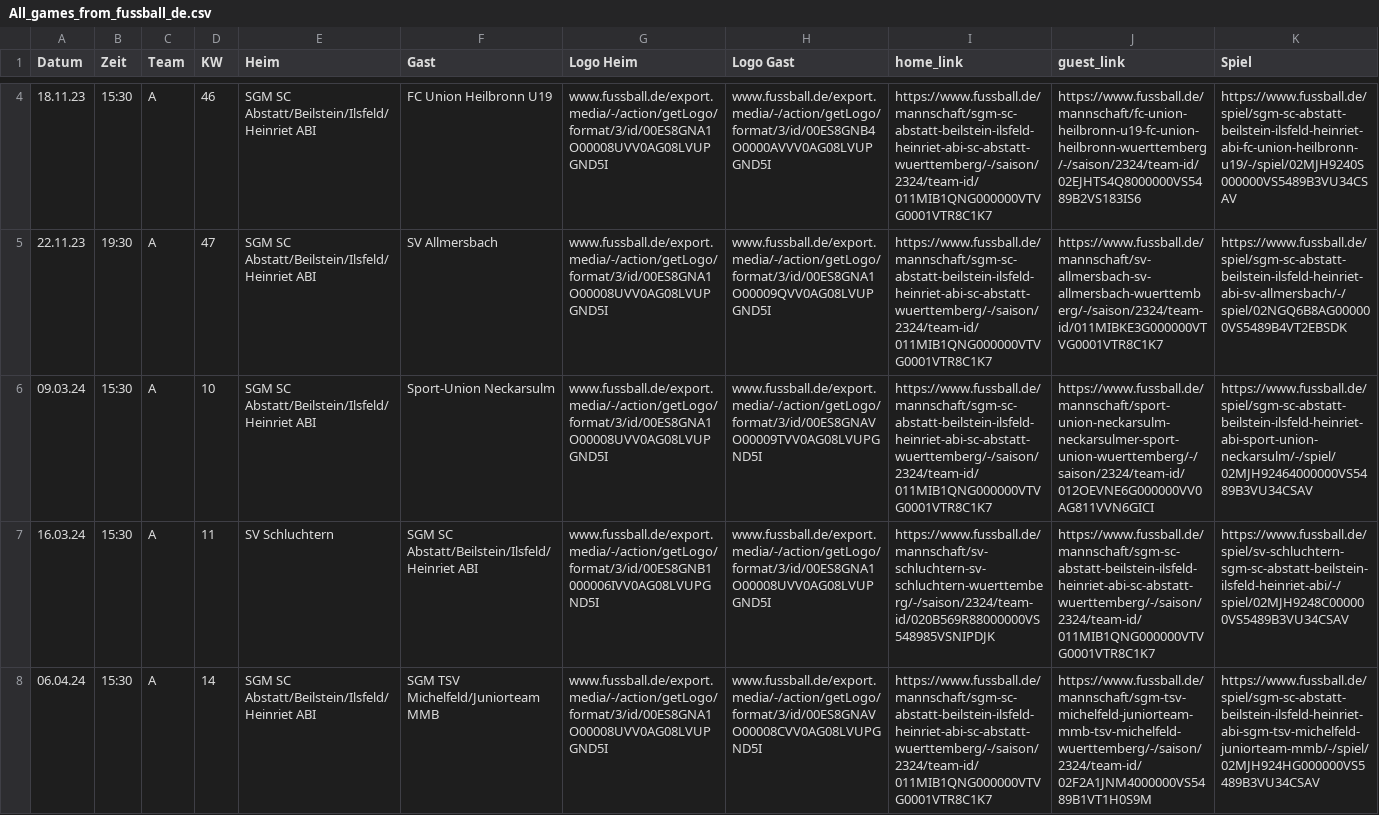
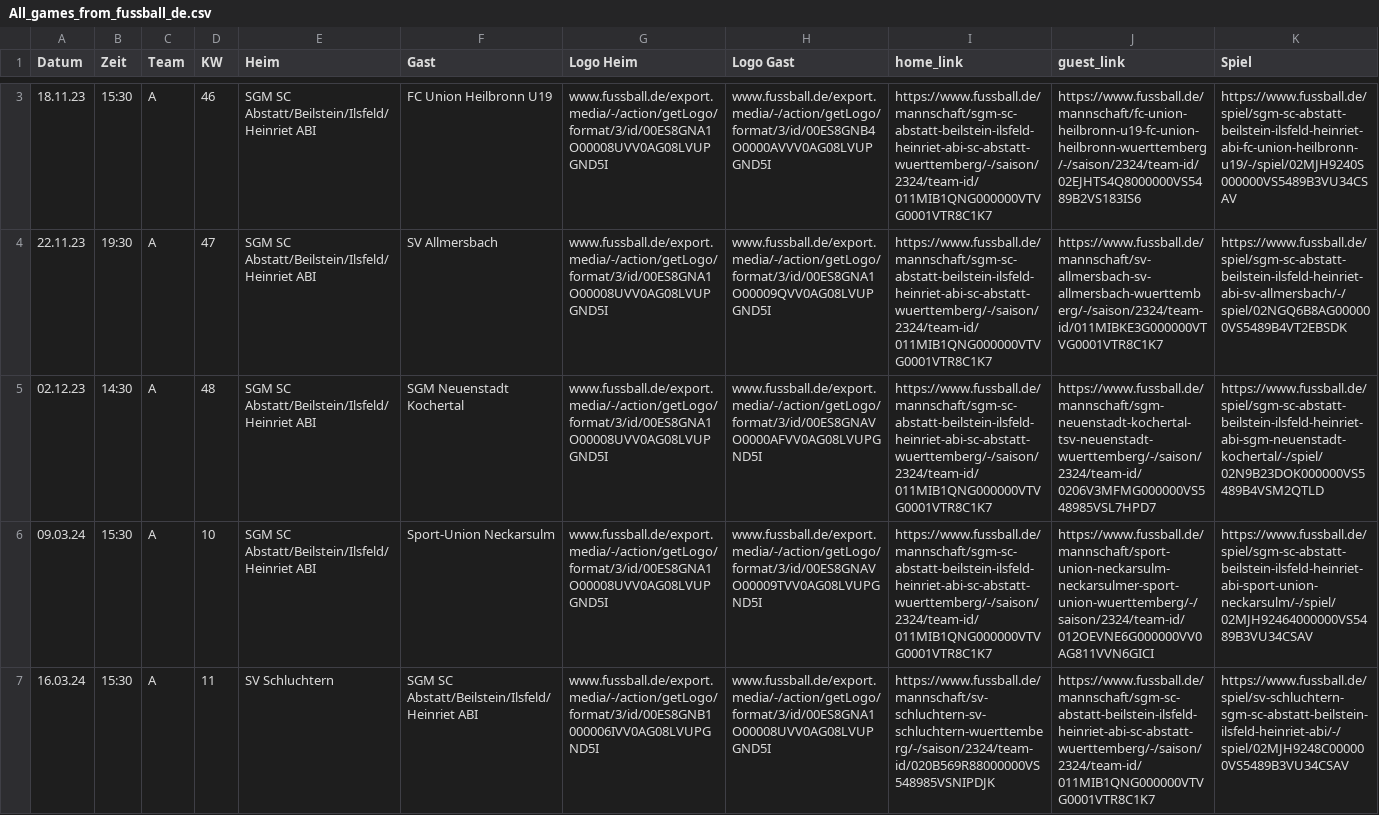
Before and after one commit to sgm-abi/ABI-Homepage, a CSV file: Skripte/All_games_from_fussball_de.csv, drawn as a sheet; only a part is shown, gaps mark what is left out; the shorter side is filled out with more unchanged rows; the diff covers the shown part only; the diff names each change by its address in the sheet, - before the commit and + after, or states it on an @@ line.

```diff
--- a/Skripte/All_games_from_fussball_de.csv
+++ b/Skripte/All_games_from_fussball_de.csv
+row 5: 02.12.23 | 14:30 | A | 48 | SGM SC Abstatt/Beilstein/Ilsfeld/Heinriet ABI | SGM Neuenstadt Kochertal | www.fussball.de/export.media/-/action/getLogo/format/3/id/00ES8GNA1O00008UVV0AG08LVUPGND5I | www.fussball.de/export.media/-/action/getLogo/format/3/id/00ES8GNAVO0000AFVV0AG08LVUPGND5I | https://www.fussball.de/mannschaft/sgm-sc-abstatt-beilstein-ilsfeld-heinriet-abi-sc-abstatt-wuerttemberg/-/saison/2324/team-id/011MIB1QNG000000VTVG0001VTR8C1K7 | https://www.fussball.de/mannschaft/sgm-neuenstadt-kochertal-tsv-neuenstadt-wuerttemberg/-/saison/2324/team-id/0206V3MFMG000000VS548985VSL7HPD7 | https://www.fussball.de/spiel/sgm-sc-abstatt-beilstein-ilsfeld-heinriet-abi-sgm-neuenstadt-kochertal/-/spiel/02N9B23DOK000000VS5489B4VSM2QTLD
```
Also changed, not shown: 2 added rows, 2 removed rows and 1 edited cell elsewhere in this file, 27 other files.
